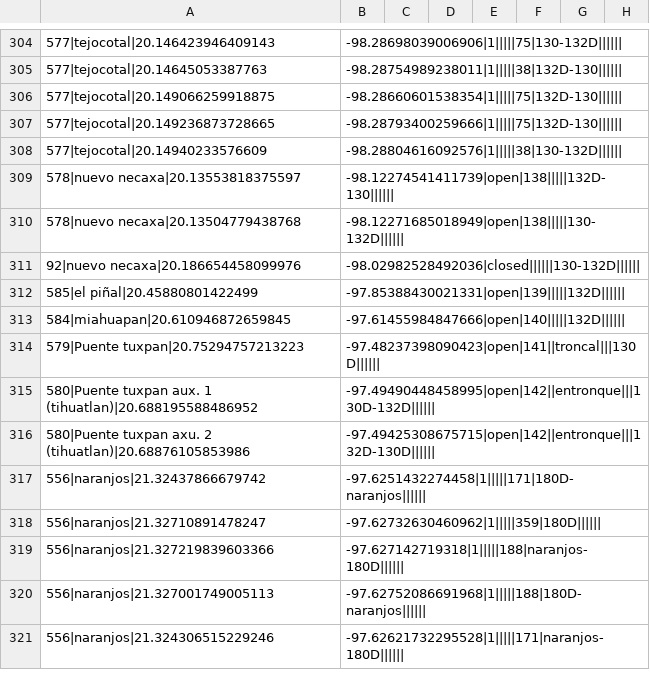
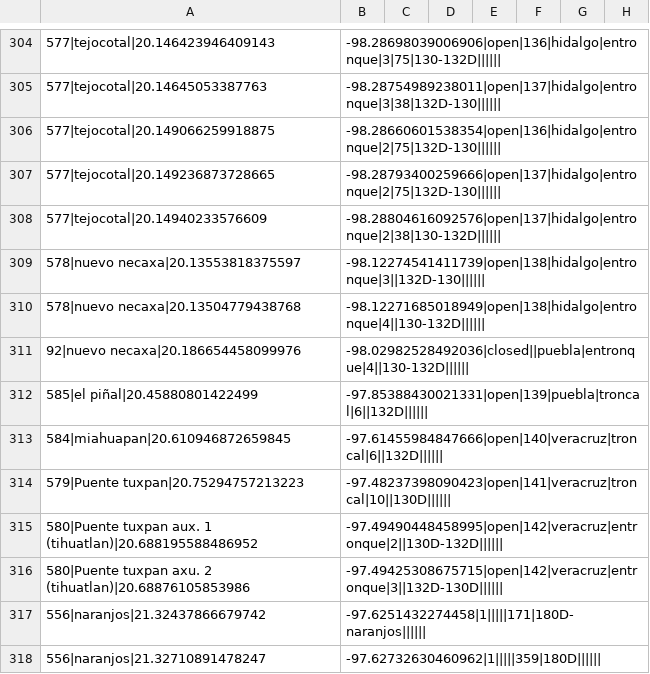
Before and after one commit to elaeon/tollbooth_etc_mx, a CSV file: plazas_de_cobro.csv, drawn as a sheet; only a part is shown, gaps mark what is left out; the shorter side is filled out with more unchanged rows; the diff covers the shown part only; the diff names each change by its address in the sheet, - before the commit and + after, or states it on an @@ line.

```diff
--- a/plazas_de_cobro.csv
+++ b/plazas_de_cobro.csv
-B304: -98.28698039006906|1|||||75|130-132D||||||
+B304: -98.28698039006906|open|136|hidalgo|entronque|3|75|130-132D||||||
-B305: -98.28754989238011|1|||||38|132D-130||||||
+B305: -98.28754989238011|open|137|hidalgo|entronque|3|38|132D-130||||||
-B306: -98.28660601538354|1|||||75|132D-130||||||
+B306: -98.28660601538354|open|136|hidalgo|entronque|2|75|132D-130||||||
-B307: -98.28793400259666|1|||||75|132D-130||||||
+B307: -98.28793400259666|open|137|hidalgo|entronque|2|75|132D-130||||||
-B308: -98.28804616092576|1|||||38|130-132D||||||
+B308: -98.28804616092576|open|137|hidalgo|entronque|2|38|130-132D||||||
-B309: -98.12274541411739|open|138|||||132D-130||||||
+B309: -98.12274541411739|open|138|hidalgo|entronque|3||132D-130||||||
-B310: -98.12271685018949|open|138|||||130-132D||||||
+B310: -98.12271685018949|open|138|hidalgo|entronque|4||130-132D||||||
-B311: -98.02982528492036|closed||||||130-132D||||||
+B311: -98.02982528492036|closed||puebla|entronque|4||130-132D||||||
-B312: -97.85388430021331|open|139|||||132D||||||
+B312: -97.85388430021331|open|139|puebla|troncal|6||132D||||||
-B313: -97.61455984847666|open|140|||||132D||||||
+B313: -97.61455984847666|open|140|veracruz|troncal|6||132D||||||
-B314: -97.48237398090423|open|141||troncal|||130D||||||
+B314: -97.48237398090423|open|141|veracruz|troncal|10||130D||||||
-B315: -97.49490448458995|open|142||entronque|||130D-132D||||||
+B315: -97.49490448458995|open|142|veracruz|entronque|2||130D-132D||||||
-B316: -97.49425308675715|open|142||entronque|||132D-130D||||||
+B316: -97.49425308675715|open|142|veracruz|entronque|3||132D-130D||||||
```
Also changed, not shown: 26 edited cells elsewhere in this file.
